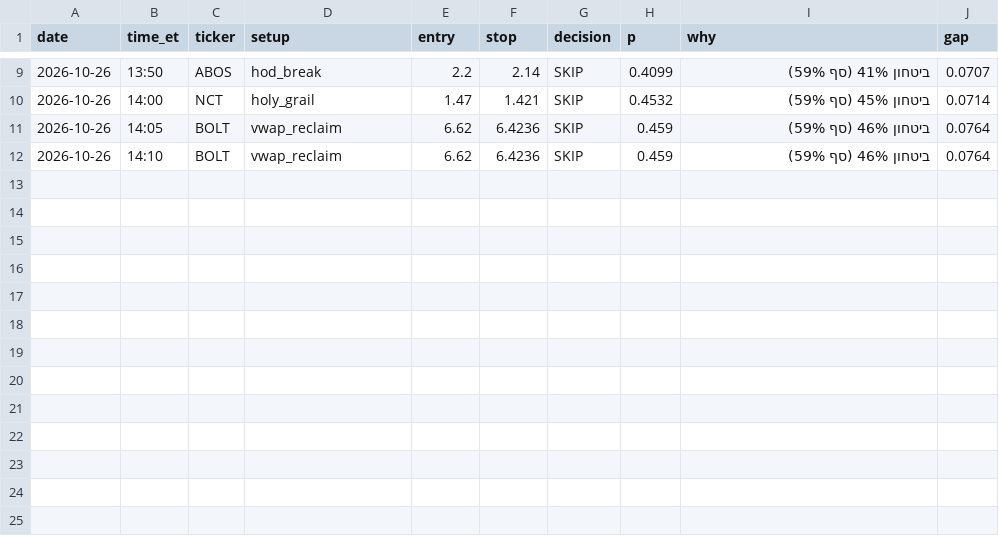
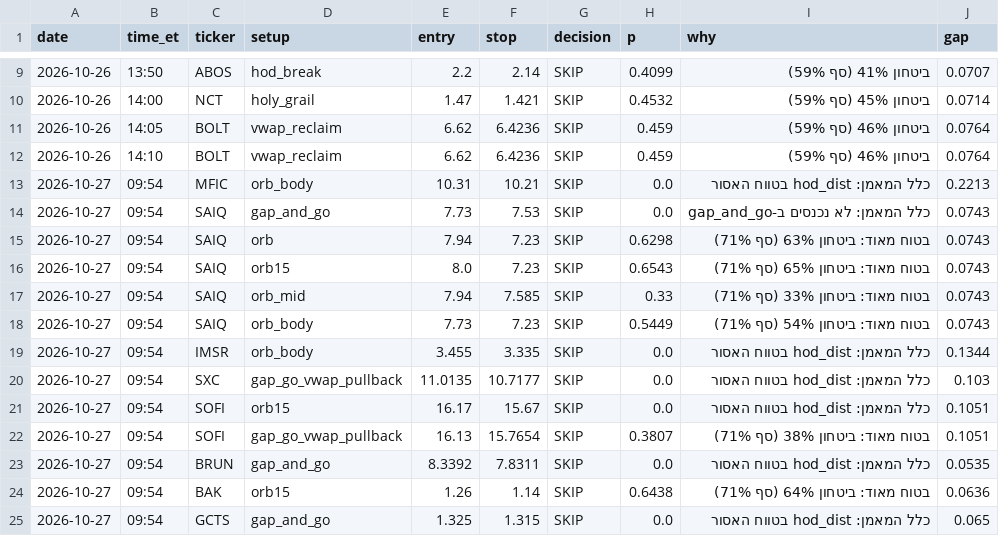
Before and after one commit to idodoshnit-cmyk/roger-alerts, a CSV file: log/decisions.csv, drawn as a sheet; only a part is shown, gaps mark what is left out.

```diff
--- a/log/decisions.csv
+++ b/log/decisions.csv
@@ -12 +12,14 @@ date,time_et,ticker,setup,entry,stop,decision,p,why,gap
 2026-10-26,14:10,BOLT,vwap_reclaim,6.62,6.4236,SKIP,0.459,ביטחון 46% (סף 59%),0.0764
+2026-10-27,09:54,MFIC,orb_body,10.31,10.21,SKIP,0.0,כלל המאמן: hod_dist בטווח האסור,0.2213
+2026-10-27,09:54,SAIQ,gap_and_go,7.73,7.53,SKIP,0.0,כלל המאמן: לא נכנסים ב-gap_and_go,0.0743
+2026-10-27,09:54,SAIQ,orb,7.94,7.23,SKIP,0.6298,בטוח מאוד: ביטחון 63% (סף 71%),0.0743
+2026-10-27,09:54,SAIQ,orb15,8.0,7.23,SKIP,0.6543,בטוח מאוד: ביטחון 65% (סף 71%),0.0743
+2026-10-27,09:54,SAIQ,orb_mid,7.94,7.585,SKIP,0.33,בטוח מאוד: ביטחון 33% (סף 71%),0.0743
+2026-10-27,09:54,SAIQ,orb_body,7.73,7.23,SKIP,0.5449,בטוח מאוד: ביטחון 54% (סף 71%),0.0743
+2026-10-27,09:54,IMSR,orb_body,3.455,3.335,SKIP,0.0,כלל המאמן: hod_dist בטווח האסור,0.1344
+2026-10-27,09:54,SXC,gap_go_vwap_pullback,11.0135,10.7177,SKIP,0.0,כלל המאמן: hod_dist בטווח האסור,0.103
+2026-10-27,09:54,SOFI,orb15,16.17,15.67,SKIP,0.0,כלל המאמן: hod_dist בטווח האסור,0.1051
+2026-10-27,09:54,SOFI,gap_go_vwap_pullback,16.13,15.7654,SKIP,0.3807,בטוח מאוד: ביטחון 38% (סף 71%),0.1051
+2026-10-27,09:54,BRUN,gap_and_go,8.3392,7.8311,SKIP,0.0,כלל המאמן: hod_dist בטווח האסור,0.0535
+2026-10-27,09:54,BAK,orb15,1.26,1.14,SKIP,0.6438,בטוח מאוד: ביטחון 64% (סף 71%),0.0636
+2026-10-27,09:54,GCTS,gap_and_go,1.325,1.315,SKIP,0.0,כלל המאמן: hod_dist בטווח האסור,0.065
```
Also changed, not shown: 1 other file.
